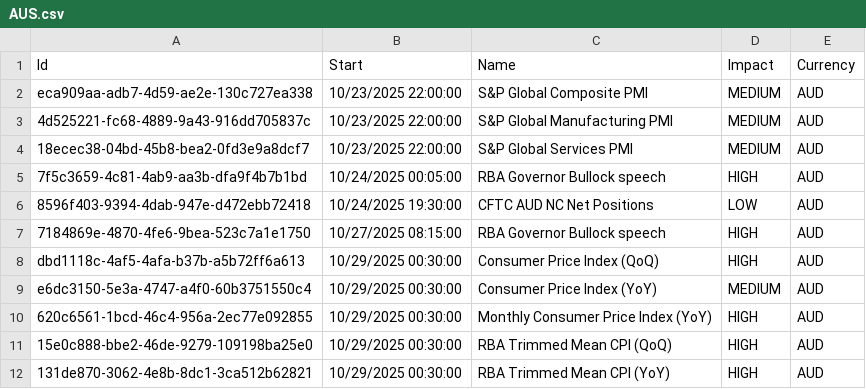
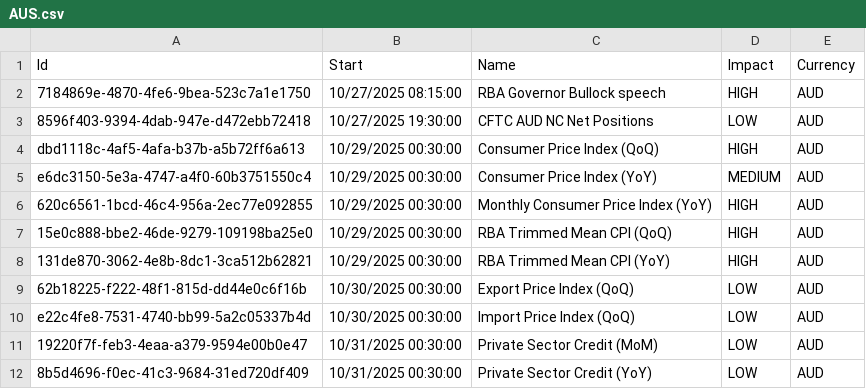
Before and after one commit to joaoalonsocasella/Economic_Calendar, a CSV file: macro-calendar/data/raw/CSV/AUS.csv, drawn as a sheet; only a part is shown; the shorter side is filled out with more unchanged rows; removed rows and columns are numbered as before the commit, all else as after; the diff names each change by its address in the sheet, - before the commit and + after, or states it on an @@ line.

```diff
--- a/macro-calendar/data/raw/CSV/AUS.csv
+++ b/macro-calendar/data/raw/CSV/AUS.csv
-row 2: eca909aa-adb7-4d59-ae2e-130c727ea338 | 10/23/2025 22:00:00 | S&P Global Composite PMI | MEDIUM | AUD
-row 3: 4d525221-fc68-4889-9a43-916dd705837c | 10/23/2025 22:00:00 | S&P Global Manufacturing PMI | MEDIUM | AUD
-row 4: 18ecec38-04bd-45b8-bea2-0fd3e9a8dcf7 | 10/23/2025 22:00:00 | S&P Global Services PMI | MEDIUM | AUD
-row 5: 7f5c3659-4c81-4ab9-aa3b-dfa9f4b7b1bd | 10/24/2025 00:05:00 | RBA Governor Bullock speech | HIGH | AUD
-row 6: 8596f403-9394-4dab-947e-d472ebb72418 | 10/24/2025 19:30:00 | CFTC AUD NC Net Positions | LOW | AUD
+row 3: 8596f403-9394-4dab-947e-d472ebb72418 | 10/27/2025 19:30:00 | CFTC AUD NC Net Positions | LOW | AUD
```
Also changed, not shown: macro-calendar/data/processed/CSV/AUS_processed.csv, 51 other files.
